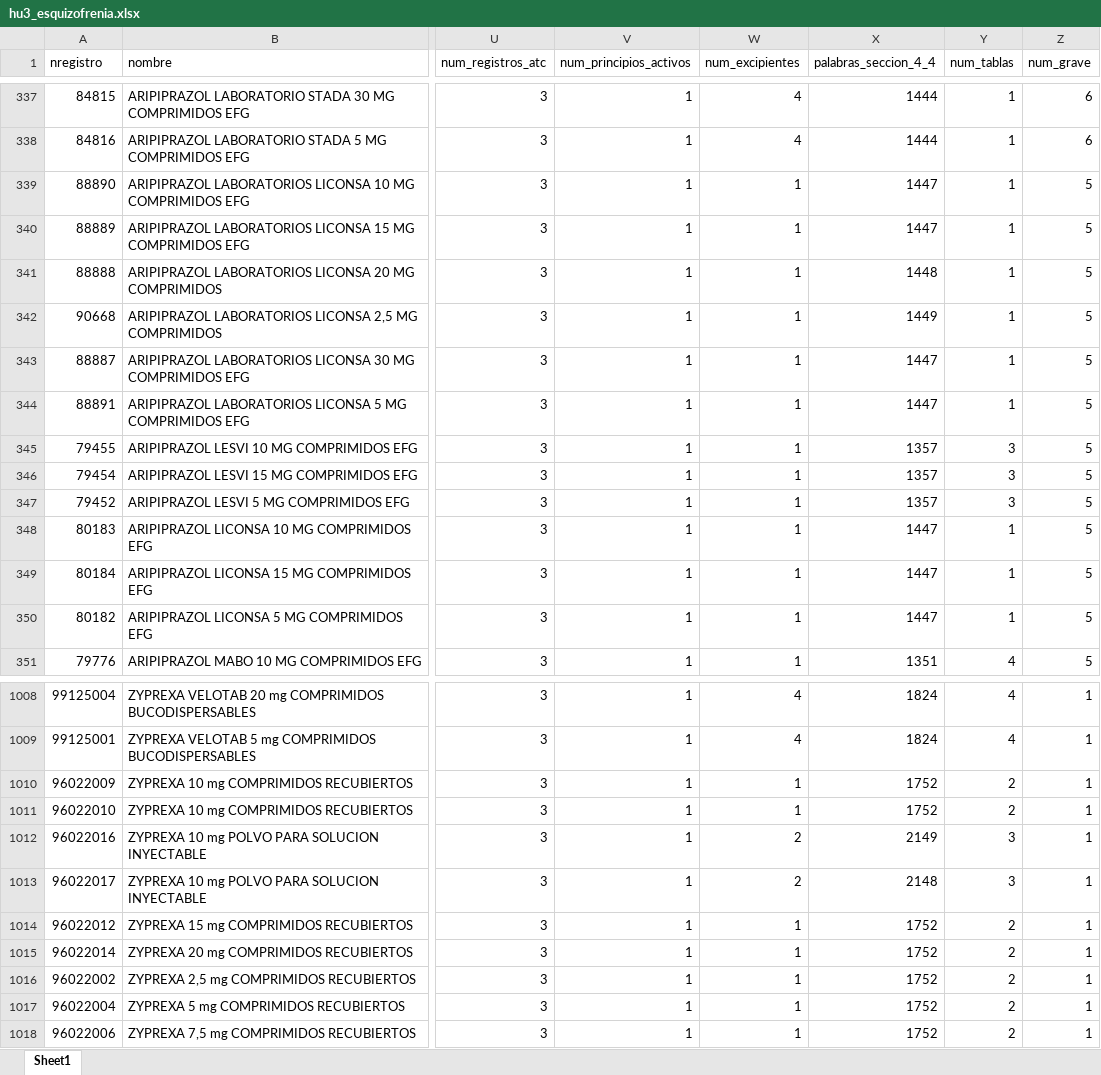
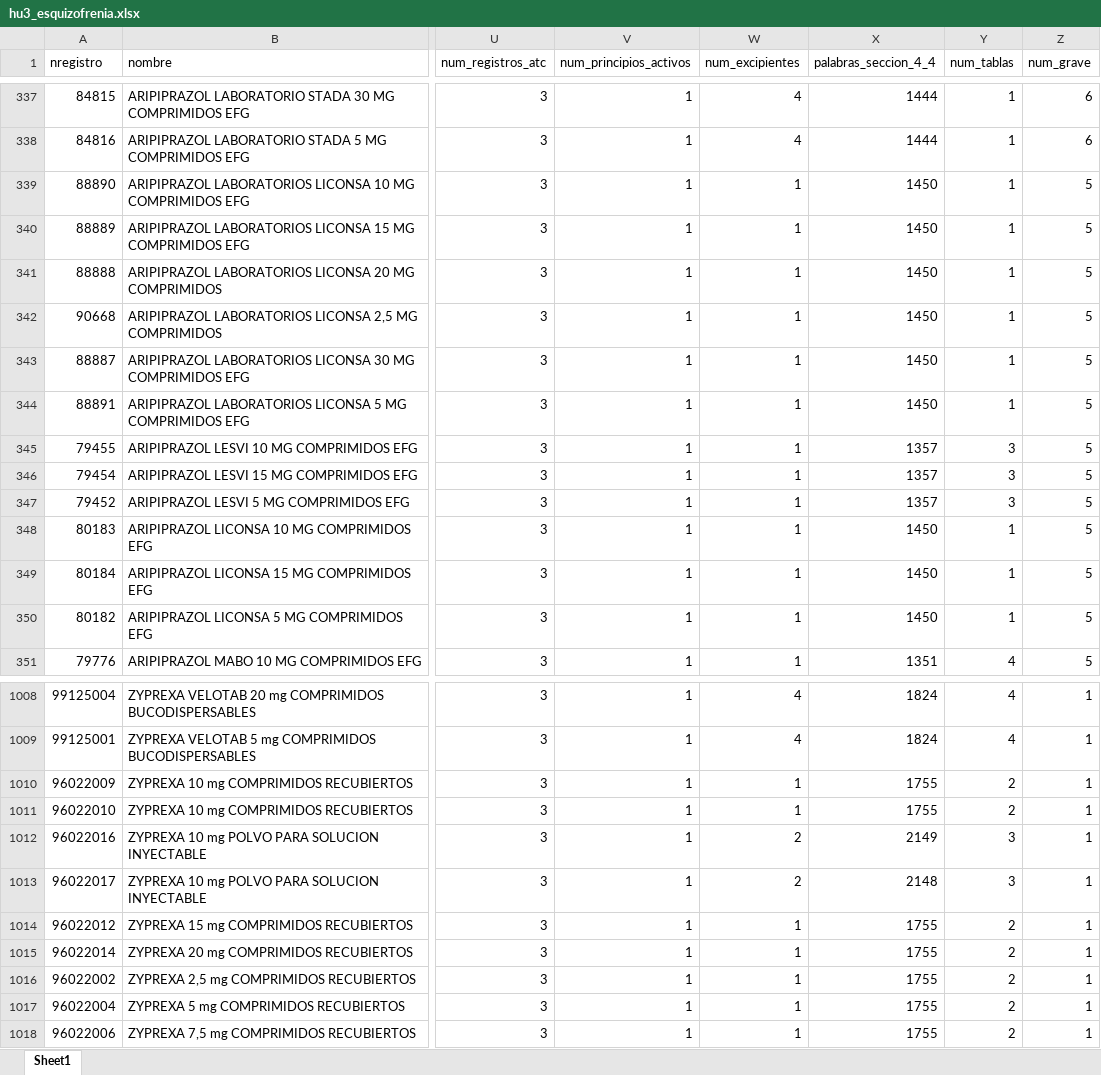
Before and after one commit to arboness/biodatapharma, an Excel workbook: data/hu3_esquizofrenia.xlsx, sheet Sheet1, drawn as a sheet; only a part is shown, gaps mark what is left out; values as stored, in another font and other column widths than the file's, no borders; the diff covers the shown part only; the diff names each change by its address in the sheet, - before the commit and + after, or states it on an @@ line.

```diff
--- a/data/hu3_esquizofrenia.xlsx (sheet Sheet1)
+++ b/data/hu3_esquizofrenia.xlsx (sheet Sheet1)
-X339:X340 (palabras_seccion_4_4): 1447
+X339:X340 (palabras_seccion_4_4): 1450
-X341 (palabras_seccion_4_4): 1448
+X341 (palabras_seccion_4_4): 1450
-X342 (palabras_seccion_4_4): 1449
+X342 (palabras_seccion_4_4): 1450
-X343:X344 (palabras_seccion_4_4): 1447
+X343:X344 (palabras_seccion_4_4): 1450
-X348:X350 (palabras_seccion_4_4): 1447
+X348:X350 (palabras_seccion_4_4): 1450
-X1010:X1011 (palabras_seccion_4_4): 1752
+X1010:X1011 (palabras_seccion_4_4): 1755
-X1014:X1018 (palabras_seccion_4_4): 1752
+X1014:X1018 (palabras_seccion_4_4): 1755
```
Also changed, not shown: 8 edited cells elsewhere in this sheet, data/hu1_esquizofrenia.xlsx, data/hu2_esquizofrenia.xlsx, 16 other files.
